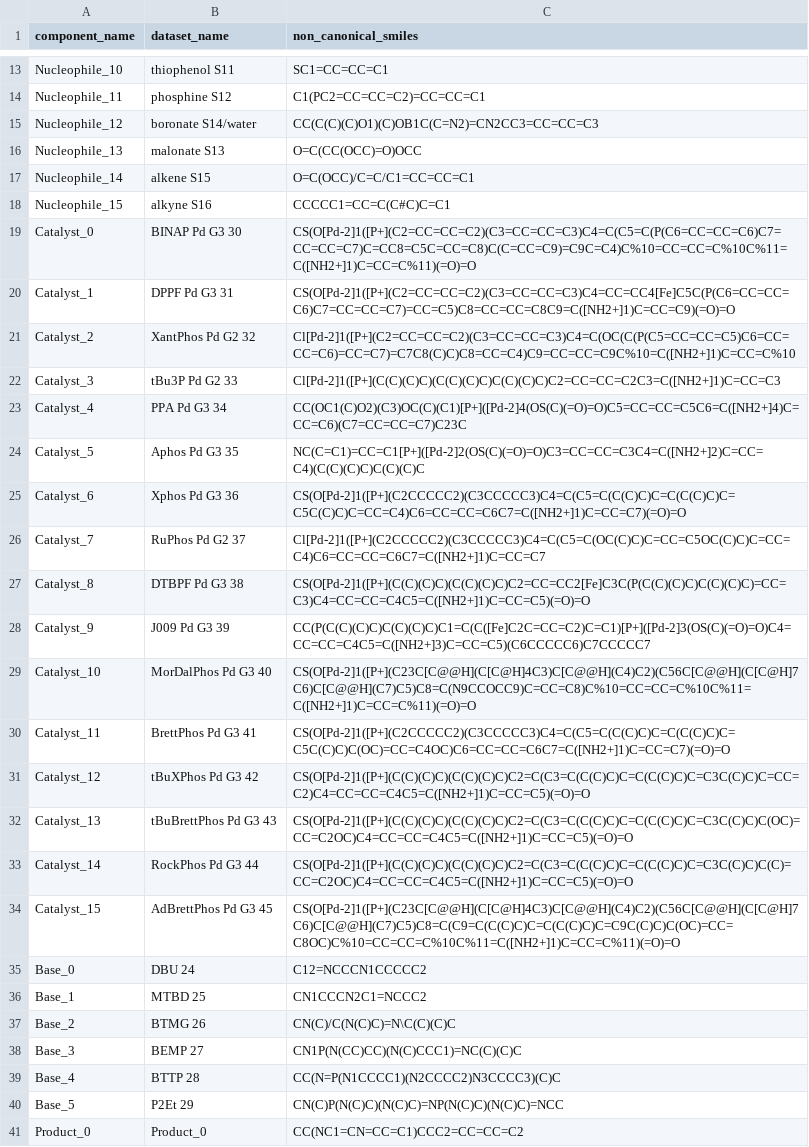
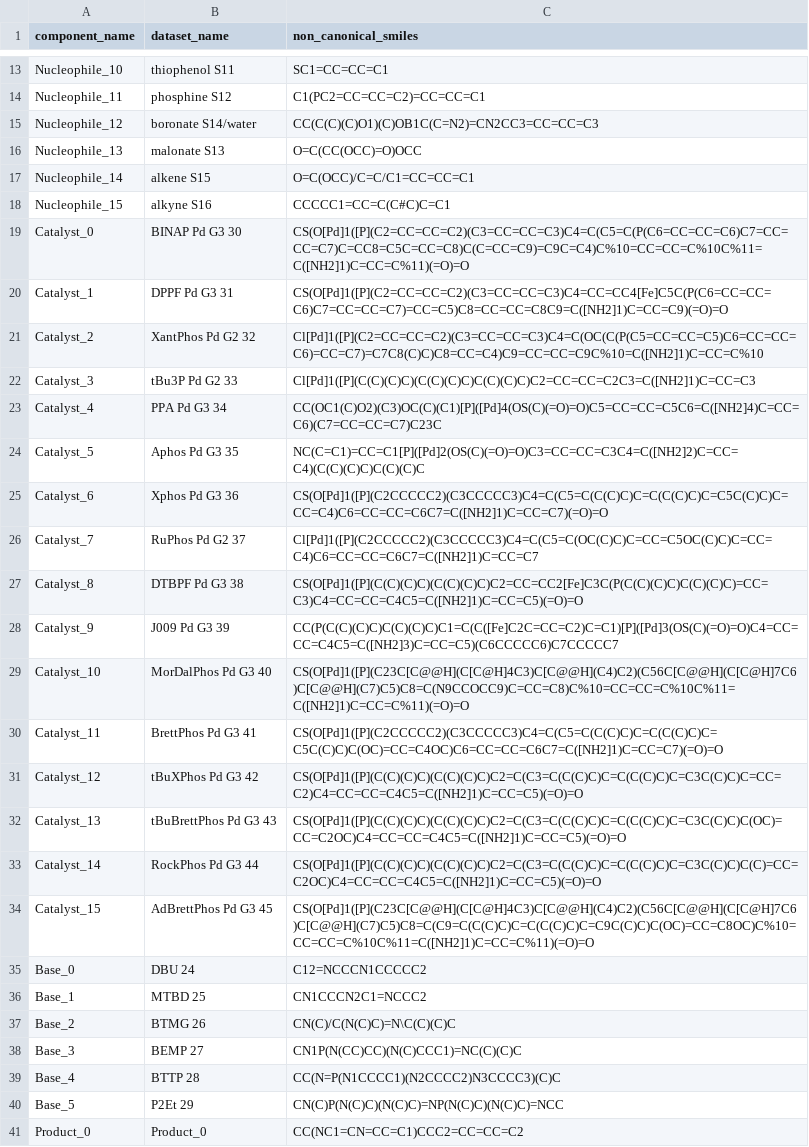
Before and after one commit to open-reaction-database/ord-schema, a CSV file: examples/1_Santanilla_Nanomole_HTE/experiment_2_molecules.csv, drawn as a sheet; only a part is shown, gaps mark what is left out.

Commit message:
Ready Santanilla example for submission, add dative smiles, address schema changes

```diff
--- a/examples/1_Santanilla_Nanomole_HTE/experiment_2_molecules.csv
+++ b/examples/1_Santanilla_Nanomole_HTE/experiment_2_molecules.csv
@@ -18,18 +18,18 @@ Nucleophile_14,alkene S15,O=C(OCC)/C=C/C1=CC=CC=C1
 Nucleophile_15,alkyne S16,CCCCC1=CC=C(C#C)C=C1
-Catalyst_0,BINAP Pd G3 30,CS(O[Pd-2]1([P+](C2=CC=CC=C2)(C3=CC=CC=C3)C4=C(C5=C(P(C6=CC=CC=C6)C7=CC=CC=C7)C=CC8=C5C=CC=C8)C(C=CC=C9)=C9C=C4)C%10=CC=CC=C%10C%11=C([NH2+]1)C=CC=C%11)(=O)=O
-Catalyst_1,DPPF Pd G3 31,CS(O[Pd-2]1([P+](C2=CC=CC=C2)(C3=CC=CC=C3)C4=CC=CC4[Fe]C5C(P(C6=CC=CC=C6)C7=CC=CC=C7)=CC=C5)C8=CC=CC=C8C9=C([NH2+]1)C=CC=C9)(=O)=O
-Catalyst_2,XantPhos Pd G2 32,Cl[Pd-2]1([P+](C2=CC=CC=C2)(C3=CC=CC=C3)C4=C(OC(C(P(C5=CC=CC=C5)C6=CC=CC=C6)=CC=C7)=C7C8(C)C)C8=CC=C4)C9=CC=CC=C9C%10=C([NH2+]1)C=CC=C%10
-Catalyst_3,tBu3P Pd G2 33,Cl[Pd-2]1([P+](C(C)(C)C)(C(C)(C)C)C(C)(C)C)C2=CC=CC=C2C3=C([NH2+]1)C=CC=C3
-Catalyst_4,PPA Pd G3 34,CC(OC1(C)O2)(C3)OC(C)(C1)[P+]([Pd-2]4(OS(C)(=O)=O)C5=CC=CC=C5C6=C([NH2+]4)C=CC=C6)(C7=CC=CC=C7)C23C
-Catalyst_5,Aphos Pd G3 35,NC(C=C1)=CC=C1[P+]([Pd-2]2(OS(C)(=O)=O)C3=CC=CC=C3C4=C([NH2+]2)C=CC=C4)(C(C)(C)C)C(C)(C)C
-Catalyst_6,Xphos Pd G3 36,CS(O[Pd-2]1([P+](C2CCCCC2)(C3CCCCC3)C4=C(C5=C(C(C)C)C=C(C(C)C)C=C5C(C)C)C=CC=C4)C6=CC=CC=C6C7=C([NH2+]1)C=CC=C7)(=O)=O
-Catalyst_7,RuPhos Pd G2 37,Cl[Pd-2]1([P+](C2CCCCC2)(C3CCCCC3)C4=C(C5=C(OC(C)C)C=CC=C5OC(C)C)C=CC=C4)C6=CC=CC=C6C7=C([NH2+]1)C=CC=C7
-Catalyst_8,DTBPF Pd G3 38,CS(O[Pd-2]1([P+](C(C)(C)C)(C(C)(C)C)C2=CC=CC2[Fe]C3C(P(C(C)(C)C)C(C)(C)C)=CC=C3)C4=CC=CC=C4C5=C([NH2+]1)C=CC=C5)(=O)=O
-Catalyst_9,J009  Pd G3 39,CC(P(C(C)(C)C)C(C)(C)C)C1=C(C([Fe]C2C=CC=C2)C=C1)[P+]([Pd-2]3(OS(C)(=O)=O)C4=CC=CC=C4C5=C([NH2+]3)C=CC=C5)(C6CCCCC6)C7CCCCC7
-Catalyst_10,MorDalPhos Pd G3 40,CS(O[Pd-2]1([P+](C23C[C@@H](C[C@H]4C3)C[C@@H](C4)C2)(C56C[C@@H](C[C@H]7C6)C[C@@H](C7)C5)C8=C(N9CCOCC9)C=CC=C8)C%10=CC=CC=C%10C%11=C([NH2+]1)C=CC=C%11)(=O)=O
-Catalyst_11,BrettPhos Pd G3 41,CS(O[Pd-2]1([P+](C2CCCCC2)(C3CCCCC3)C4=C(C5=C(C(C)C)C=C(C(C)C)C=C5C(C)C)C(OC)=CC=C4OC)C6=CC=CC=C6C7=C([NH2+]1)C=CC=C7)(=O)=O
-Catalyst_12,tBuXPhos Pd G3  42,CS(O[Pd-2]1([P+](C(C)(C)C)(C(C)(C)C)C2=C(C3=C(C(C)C)C=C(C(C)C)C=C3C(C)C)C=CC=C2)C4=CC=CC=C4C5=C([NH2+]1)C=CC=C5)(=O)=O
-Catalyst_13,tBuBrettPhos Pd G3 43,CS(O[Pd-2]1([P+](C(C)(C)C)(C(C)(C)C)C2=C(C3=C(C(C)C)C=C(C(C)C)C=C3C(C)C)C(OC)=CC=C2OC)C4=CC=CC=C4C5=C([NH2+]1)C=CC=C5)(=O)=O
-Catalyst_14,RockPhos Pd G3 44,CS(O[Pd-2]1([P+](C(C)(C)C)(C(C)(C)C)C2=C(C3=C(C(C)C)C=C(C(C)C)C=C3C(C)C)C(C)=CC=C2OC)C4=CC=CC=C4C5=C([NH2+]1)C=CC=C5)(=O)=O
-Catalyst_15,AdBrettPhos Pd G3 45,CS(O[Pd-2]1([P+](C23C[C@@H](C[C@H]4C3)C[C@@H](C4)C2)(C56C[C@@H](C[C@H]7C6)C[C@@H](C7)C5)C8=C(C9=C(C(C)C)C=C(C(C)C)C=C9C(C)C)C(OC)=CC=C8OC)C%10=CC=CC=C%10C%11=C([NH2+]1)C=CC=C%11)(=O)=O
+Catalyst_0,BINAP Pd G3 30,CS(O[Pd]1([P](C2=CC=CC=C2)(C3=CC=CC=C3)C4=C(C5=C(P(C6=CC=CC=C6)C7=CC=CC=C7)C=CC8=C5C=CC=C8)C(C=CC=C9)=C9C=C4)C%10=CC=CC=C%10C%11=C([NH2]1)C=CC=C%11)(=O)=O
+Catalyst_1,DPPF Pd G3 31,CS(O[Pd]1([P](C2=CC=CC=C2)(C3=CC=CC=C3)C4=CC=CC4[Fe]C5C(P(C6=CC=CC=C6)C7=CC=CC=C7)=CC=C5)C8=CC=CC=C8C9=C([NH2]1)C=CC=C9)(=O)=O
+Catalyst_2,XantPhos Pd G2 32,Cl[Pd]1([P](C2=CC=CC=C2)(C3=CC=CC=C3)C4=C(OC(C(P(C5=CC=CC=C5)C6=CC=CC=C6)=CC=C7)=C7C8(C)C)C8=CC=C4)C9=CC=CC=C9C%10=C([NH2]1)C=CC=C%10
+Catalyst_3,tBu3P Pd G2 33,Cl[Pd]1([P](C(C)(C)C)(C(C)(C)C)C(C)(C)C)C2=CC=CC=C2C3=C([NH2]1)C=CC=C3
+Catalyst_4,PPA Pd G3 34,CC(OC1(C)O2)(C3)OC(C)(C1)[P]([Pd]4(OS(C)(=O)=O)C5=CC=CC=C5C6=C([NH2]4)C=CC=C6)(C7=CC=CC=C7)C23C
+Catalyst_5,Aphos Pd G3 35,NC(C=C1)=CC=C1[P]([Pd]2(OS(C)(=O)=O)C3=CC=CC=C3C4=C([NH2]2)C=CC=C4)(C(C)(C)C)C(C)(C)C
+Catalyst_6,Xphos Pd G3 36,CS(O[Pd]1([P](C2CCCCC2)(C3CCCCC3)C4=C(C5=C(C(C)C)C=C(C(C)C)C=C5C(C)C)C=CC=C4)C6=CC=CC=C6C7=C([NH2]1)C=CC=C7)(=O)=O
+Catalyst_7,RuPhos Pd G2 37,Cl[Pd]1([P](C2CCCCC2)(C3CCCCC3)C4=C(C5=C(OC(C)C)C=CC=C5OC(C)C)C=CC=C4)C6=CC=CC=C6C7=C([NH2]1)C=CC=C7
+Catalyst_8,DTBPF Pd G3 38,CS(O[Pd]1([P](C(C)(C)C)(C(C)(C)C)C2=CC=CC2[Fe]C3C(P(C(C)(C)C)C(C)(C)C)=CC=C3)C4=CC=CC=C4C5=C([NH2]1)C=CC=C5)(=O)=O
+Catalyst_9,J009  Pd G3 39,CC(P(C(C)(C)C)C(C)(C)C)C1=C(C([Fe]C2C=CC=C2)C=C1)[P]([Pd]3(OS(C)(=O)=O)C4=CC=CC=C4C5=C([NH2]3)C=CC=C5)(C6CCCCC6)C7CCCCC7
+Catalyst_10,MorDalPhos Pd G3 40,CS(O[Pd]1([P](C23C[C@@H](C[C@H]4C3)C[C@@H](C4)C2)(C56C[C@@H](C[C@H]7C6)C[C@@H](C7)C5)C8=C(N9CCOCC9)C=CC=C8)C%10=CC=CC=C%10C%11=C([NH2]1)C=CC=C%11)(=O)=O
+Catalyst_11,BrettPhos Pd G3 41,CS(O[Pd]1([P](C2CCCCC2)(C3CCCCC3)C4=C(C5=C(C(C)C)C=C(C(C)C)C=C5C(C)C)C(OC)=CC=C4OC)C6=CC=CC=C6C7=C([NH2]1)C=CC=C7)(=O)=O
+Catalyst_12,tBuXPhos Pd G3  42,CS(O[Pd]1([P](C(C)(C)C)(C(C)(C)C)C2=C(C3=C(C(C)C)C=C(C(C)C)C=C3C(C)C)C=CC=C2)C4=CC=CC=C4C5=C([NH2]1)C=CC=C5)(=O)=O
+Catalyst_13,tBuBrettPhos Pd G3 43,CS(O[Pd]1([P](C(C)(C)C)(C(C)(C)C)C2=C(C3=C(C(C)C)C=C(C(C)C)C=C3C(C)C)C(OC)=CC=C2OC)C4=CC=CC=C4C5=C([NH2]1)C=CC=C5)(=O)=O
+Catalyst_14,RockPhos Pd G3 44,CS(O[Pd]1([P](C(C)(C)C)(C(C)(C)C)C2=C(C3=C(C(C)C)C=C(C(C)C)C=C3C(C)C)C(C)=CC=C2OC)C4=CC=CC=C4C5=C([NH2]1)C=CC=C5)(=O)=O
+Catalyst_15,AdBrettPhos Pd G3 45,CS(O[Pd]1([P](C23C[C@@H](C[C@H]4C3)C[C@@H](C4)C2)(C56C[C@@H](C[C@H]7C6)C[C@@H](C7)C5)C8=C(C9=C(C(C)C)C=C(C(C)C)C=C9C(C)C)C(OC)=CC=C8OC)C%10=CC=CC=C%10C%11=C([NH2]1)C=CC=C%11)(=O)=O
 Base_0,DBU 24,C12=NCCCN1CCCCC2
```
Also changed, not shown: 4 other files.
